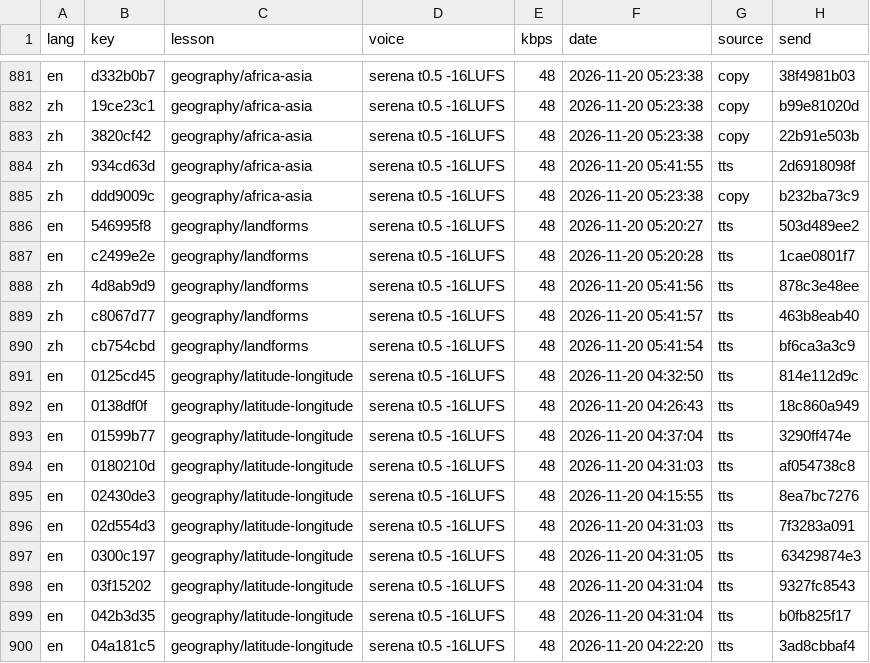
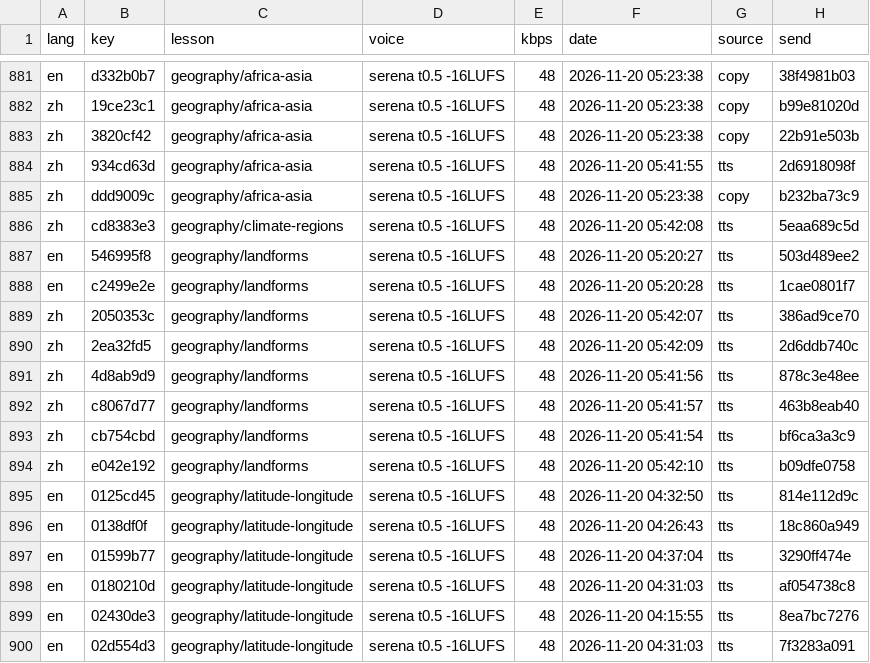
Before and after one commit to gladcolor/gc-audio-humanities, a TSV file: status/ledger.tsv, drawn as a sheet; only a part is shown, gaps mark what is left out; the shorter side is filled out with more unchanged rows.

Commit message:
geography/landforms: 8 clips so far - in progress (8/10 serena)

```diff
--- a/status/ledger.tsv
+++ b/status/ledger.tsv
@@ -885,4 +885,7 @@ zh	934cd63d	geography/africa-asia	serena t0.5 -16LUFS	48	2026-11-20 05:41:55	tts
 zh	ddd9009c	geography/africa-asia	serena t0.5 -16LUFS	48	2026-11-20 05:23:38	copy	b232ba73c9
+zh	cd8383e3	geography/climate-regions	serena t0.5 -16LUFS	48	2026-11-20 05:42:08	tts	5eaa689c5d
 en	546995f8	geography/landforms	serena t0.5 -16LUFS	48	2026-11-20 05:20:27	tts	503d489ee2
 en	c2499e2e	geography/landforms	serena t0.5 -16LUFS	48	2026-11-20 05:20:28	tts	1cae0801f7
+zh	2050353c	geography/landforms	serena t0.5 -16LUFS	48	2026-11-20 05:42:07	tts	386ad9ce70
+zh	2ea32fd5	geography/landforms	serena t0.5 -16LUFS	48	2026-11-20 05:42:09	tts	2d6ddb740c
 zh	4d8ab9d9	geography/landforms	serena t0.5 -16LUFS	48	2026-11-20 05:41:56	tts	878c3e48ee
@@ -890,2 +893,3 @@ zh	c8067d77	geography/landforms	serena t0.5 -16LUFS	48	2026-11-20 05:41:57	tts	4
 zh	cb754cbd	geography/landforms	serena t0.5 -16LUFS	48	2026-11-20 05:41:54	tts	bf6ca3a3c9
+zh	e042e192	geography/landforms	serena t0.5 -16LUFS	48	2026-11-20 05:42:10	tts	b09dfe0758
 en	0125cd45	geography/latitude-longitude	serena t0.5 -16LUFS	48	2026-11-20 04:32:50	tts	814e112d9c
```
Also changed, not shown: 6 other files.
